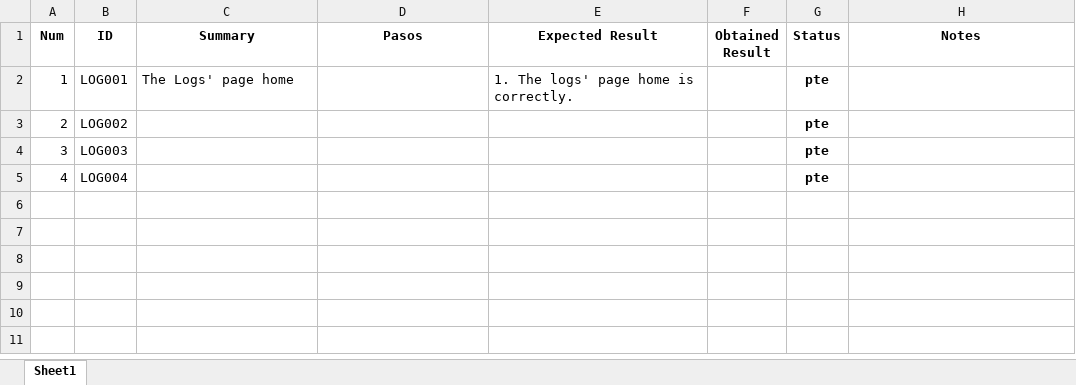
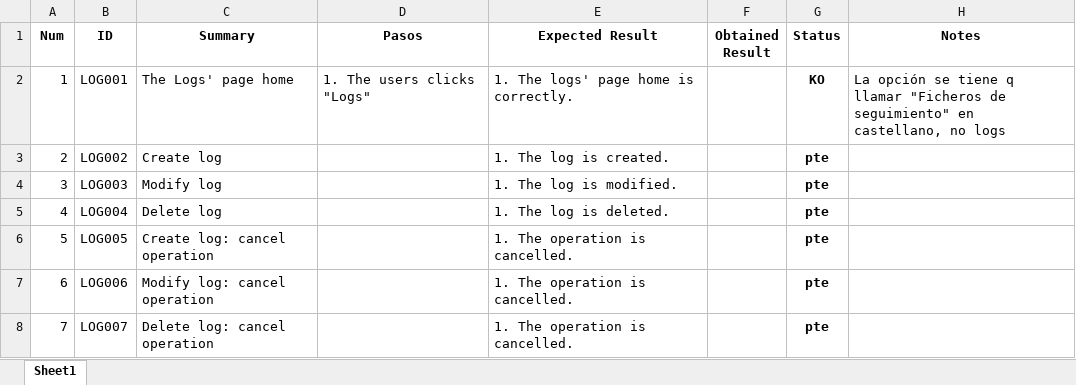
Before and after one commit to ngp223/Kovai, an Excel workbook: Web/TestCases/FicherosSeguimiento.xlsx, sheet Sheet1, drawn as a sheet; values as stored, in another font and other column widths than the file's, no borders; conditional formats not drawn; the diff names each change by its address in the sheet, - before the commit and + after, or states it on an @@ line.

```diff
--- a/Web/TestCases/FicherosSeguimiento.xlsx (sheet Sheet1)
+++ b/Web/TestCases/FicherosSeguimiento.xlsx (sheet Sheet1)
-D2 (Pasos): (empty)
+D2 (Pasos): 1. The users clicks "Logs"
-G2 (Status): pte
+G2 (Status): KO
-H2 (Notes): (empty)
+H2 (Notes): La opción se tiene q llamar "Ficheros de seguimiento" en castellano, no logs
-C3 (Summary): (empty)
+C3 (Summary): Create log
-E3 (Expected Result): (empty)
+E3 (Expected Result): 1. The log is created.
-C4 (Summary): (empty)
+C4 (Summary): Modify log
-E4 (Expected Result): (empty)
+E4 (Expected Result): 1. The log is modified.
-C5 (Summary): (empty)
+C5 (Summary): Delete log
-E5 (Expected Result): (empty)
+E5 (Expected Result): 1. The log is deleted.
+row 6: 5 | LOG005 | Create log: cancel operation |  | 1. The operation is cancelled. |  | pte
+row 7: 6 | LOG006 | Modify log: cancel operation |  | 1. The operation is cancelled. |  | pte
+row 8: 7 | LOG007 | Delete log: cancel operation |  | 1. The operation is cancelled. |  | pte
```
Also changed, not shown: Web/TestCases/Cierres.xlsx, Web/TestCases/CopiasSeguridad.xlsx, 6 other files.
